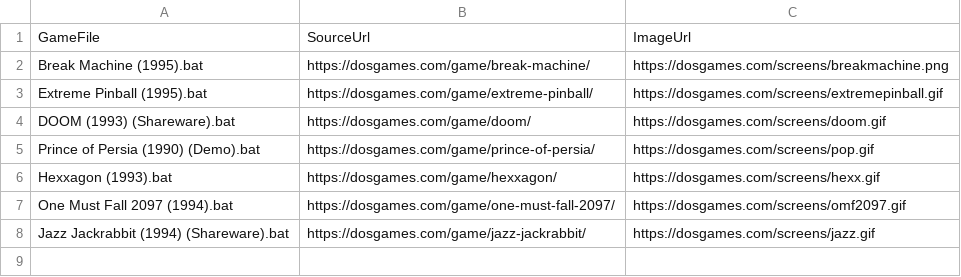
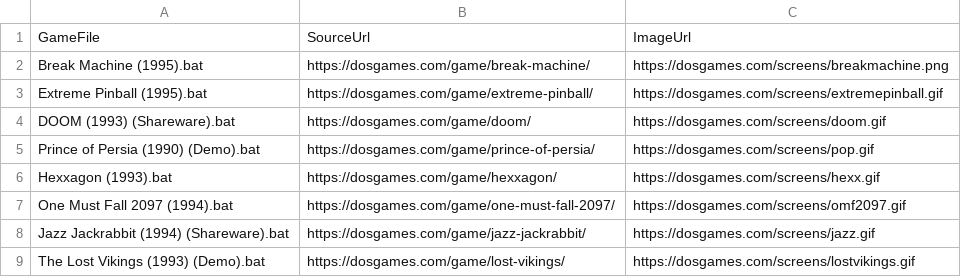
Before and after one commit to tecnificados/retro_script, a CSV file: metadata_sources.csv, drawn as a sheet.

Commit message:
Lost Vikings Demo added

```diff
--- a/metadata_sources.csv
+++ b/metadata_sources.csv
@@ -8 +8,2 @@ One Must Fall 2097 (1994).bat;https://dosgames.com/game/one-must-fall-2097/;http
 Jazz Jackrabbit (1994) (Shareware).bat;https://dosgames.com/game/jazz-jackrabbit/;https://dosgames.com/screens/jazz.gif
+The Lost Vikings (1993) (Demo).bat;https://dosgames.com/game/lost-vikings/;https://dosgames.com/screens/lostvikings.gif
```
Also changed, not shown: 4 other files.
